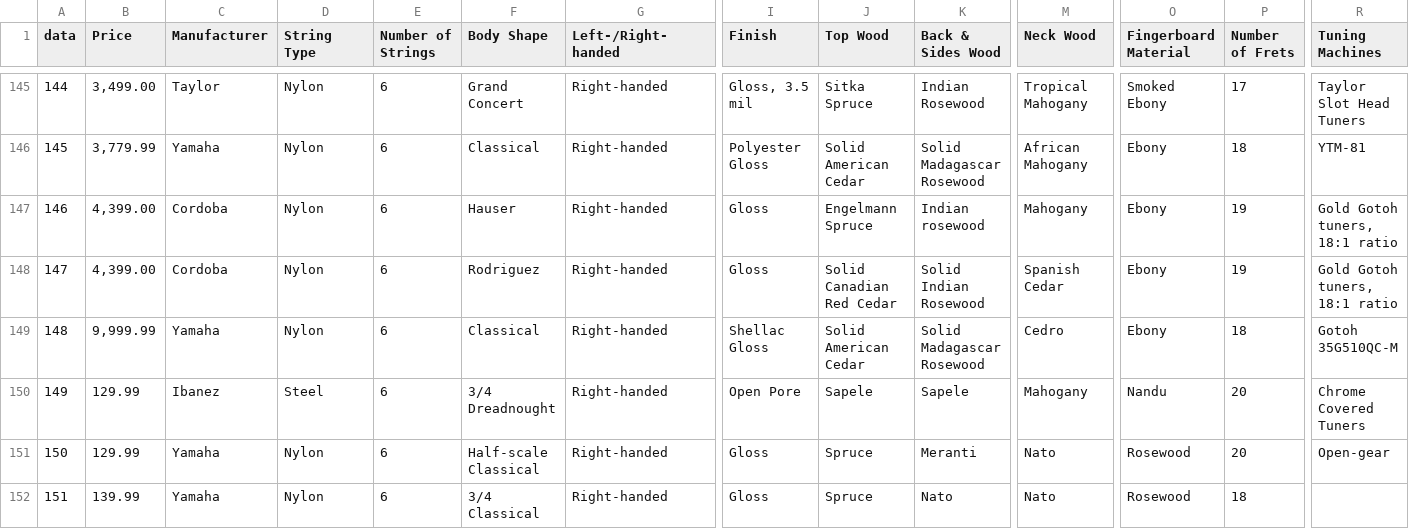
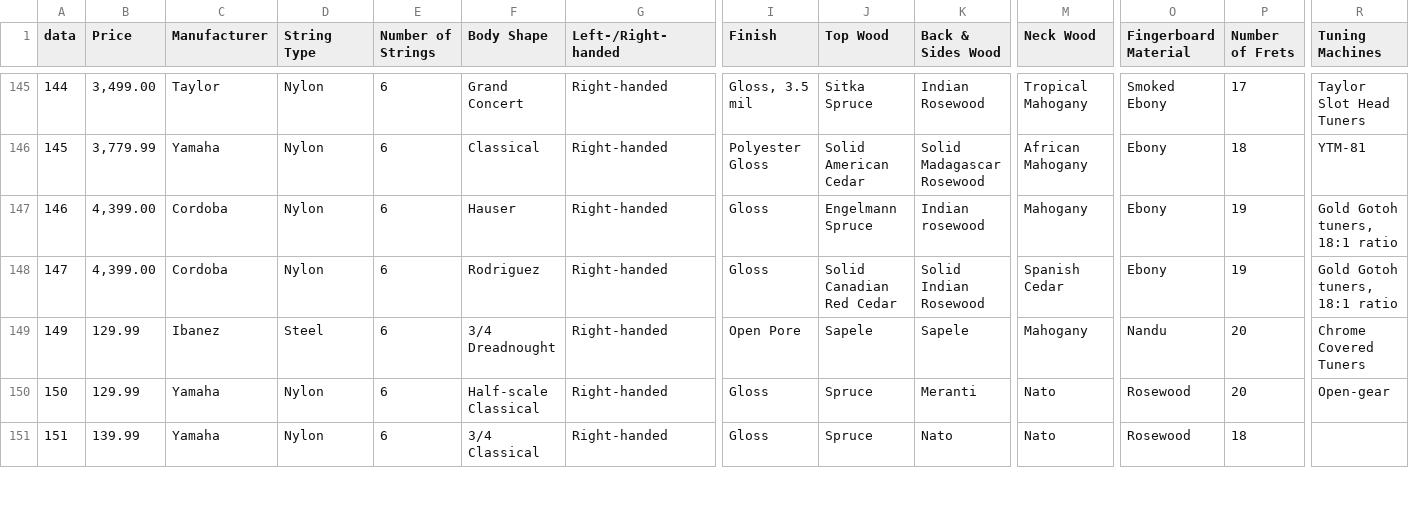
Before and after one commit to carloscalage/TECIX-ML, a CSV file: final_data.csv, drawn as a sheet; only a part is shown, gaps mark what is left out; rows hold the shown columns only; the diff names each change by its address in the sheet, - before the commit and + after, or states it on an @@ line.

Commit message:
Update final_data.csv

```diff
--- a/final_data.csv
+++ b/final_data.csv
-row 149: 148 | 9,999.99 | Yamaha | Nylon | 6 | Classical | Right-handed | Shellac Gloss | Solid American Cedar | Solid Madagascar Rosewood | Cedro | Ebony | 18 | Gotoh 35G510QC-M
```
